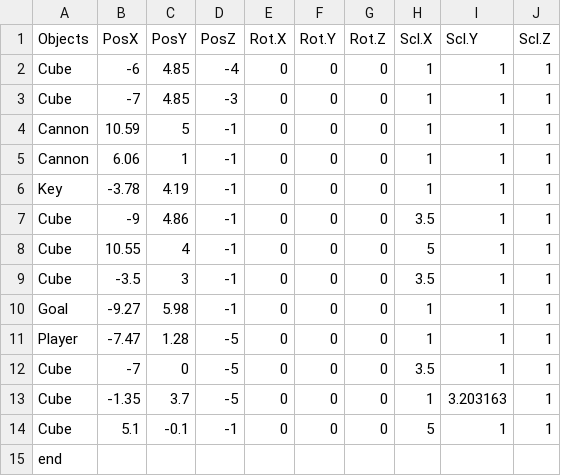
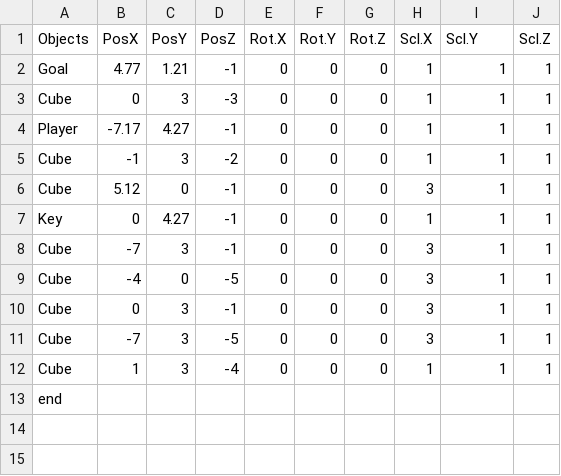
Before and after one commit to Taguchi041621/Shado, a CSV file: GameA18/media/CSV/Stage_5.csv, drawn as a sheet.

```diff
--- a/GameA18/media/CSV/Stage_5.csv
+++ b/GameA18/media/CSV/Stage_5.csv
@@ -1,15 +1,13 @@
 Objects,PosX,PosY,PosZ,Rot.X,Rot.Y,Rot.Z,Scl.X,Scl.Y,Scl.Z
-Cube,-6,4.85,-4,0,0,0,1,1,1
-Cube,-7,4.85,-3,0,0,0,1,1,1
-Cannon,10.59,5,-1,0,0,0,1,1,1
-Cannon,6.06,1,-1,0,0,0,1,1,1
-Key,-3.78,4.19,-1,0,0,0,1,1,1
-Cube,-9,4.86,-1,0,0,0,3.5,1,1
-Cube,10.55,4,-1,0,0,0,5,1,1
-Cube,-3.5,3,-1,0,0,0,3.5,1,1
-Goal,-9.27,5.98,-1,0,0,0,1,1,1
-Player,-7.47,1.28,-5,0,0,0,1,1,1
-Cube,-7,0,-5,0,0,0,3.5,1,1
-Cube,-1.35,3.7,-5,0,0,0,1,3.203163,1
-Cube,5.1,-0.1,-1,0,0,0,5,1,1
+Goal,4.77,1.21,-1,0,0,0,1,1,1
+Cube,0,3,-3,0,0,0,1,1,1
+Player,-7.17,4.27,-1,0,0,0,1,1,1
+Cube,-1,3,-2,0,0,0,1,1,1
+Cube,5.12,0,-1,0,0,0,3,1,1
+Key,0,4.27,-1,0,0,0,1,1,1
+Cube,-7,3,-1,0,0,0,3,1,1
+Cube,-4,0,-5,0,0,0,3,1,1
+Cube,0,3,-1,0,0,0,3,1,1
+Cube,-7,3,-5,0,0,0,3,1,1
+Cube,1,3,-4,0,0,0,1,1,1
 end,,,,,,,,,
```
Also changed, not shown: GameA18/media/CSV/Stage_6.csv, GameA18/media/CSV/Stage_7.csv, 8 other files.
